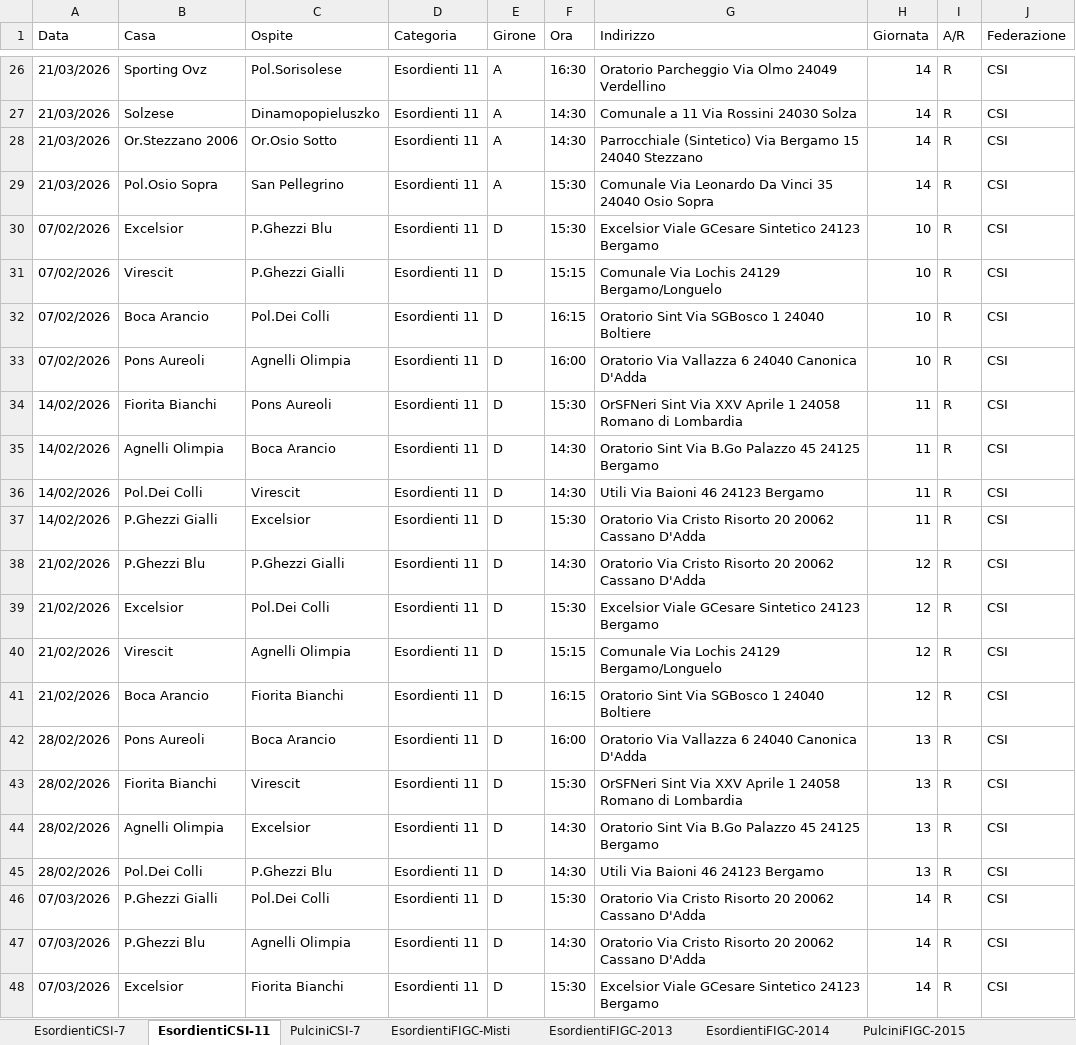
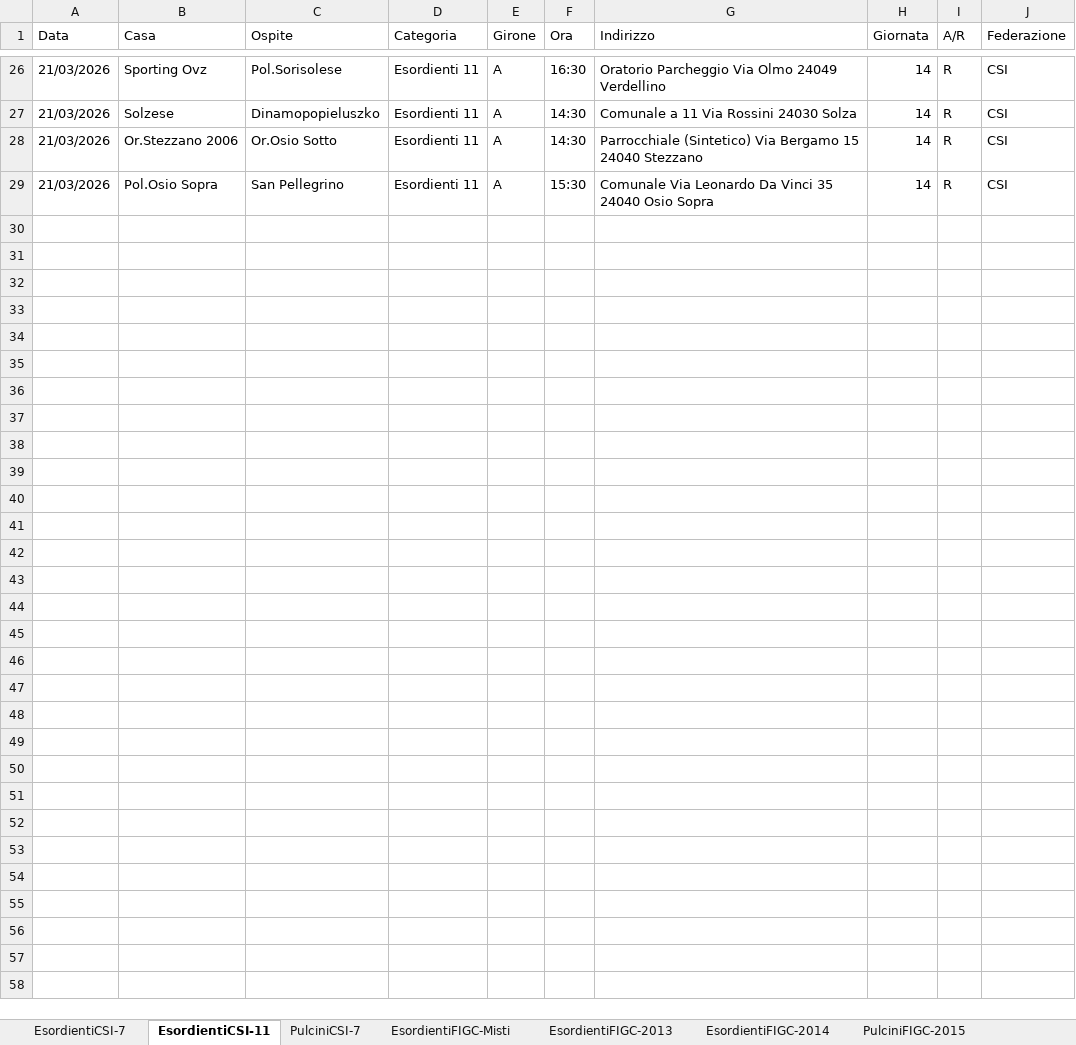
Before and after one commit to dfuselli/scouting-calendar-helper, an Excel workbook: app/resources/AllCalendars.xlsx, sheet EsordientiCSI-11, drawn as a sheet; only a part is shown, gaps mark what is left out; values as stored, in another font and other column widths than the file's, no borders; the diff covers the shown part only; the diff names each change by its address in the sheet, - before the commit and + after, or states it on an @@ line.

```diff
--- a/app/resources/AllCalendars.xlsx (sheet EsordientiCSI-11)
+++ b/app/resources/AllCalendars.xlsx (sheet EsordientiCSI-11)
-row 30: 07/02/2026 | Excelsior | P.Ghezzi Blu | Esordienti 11 | D | 15:30 | Excelsior Viale GCesare Sintetico 24123 Bergamo | 10 | R | CSI
-row 31: 07/02/2026 | Virescit | P.Ghezzi Gialli | Esordienti 11 | D | 15:15 | Comunale Via Lochis 24129 Bergamo/Longuelo | 10 | R | CSI
-row 32: 07/02/2026 | Boca Arancio | Pol.Dei Colli | Esordienti 11 | D | 16:15 | Oratorio Sint Via SGBosco 1 24040 Boltiere | 10 | R | CSI
-row 33: 07/02/2026 | Pons Aureoli | Agnelli Olimpia | Esordienti 11 | D | 16:00 | Oratorio Via Vallazza 6 24040 Canonica D'Adda | 10 | R | CSI
-row 34: 14/02/2026 | Fiorita Bianchi | Pons Aureoli | Esordienti 11 | D | 15:30 | OrSFNeri Sint Via XXV Aprile 1 24058 Romano di Lombardia | 11 | R | CSI
-row 35: 14/02/2026 | Agnelli Olimpia | Boca Arancio | Esordienti 11 | D | 14:30 | Oratorio Sint Via B.Go Palazzo 45 24125 Bergamo | 11 | R | CSI
-row 36: 14/02/2026 | Pol.Dei Colli | Virescit | Esordienti 11 | D | 14:30 | Utili Via Baioni 46 24123 Bergamo | 11 | R | CSI
-row 37: 14/02/2026 | P.Ghezzi Gialli | Excelsior | Esordienti 11 | D | 15:30 | Oratorio Via Cristo Risorto 20 20062 Cassano D'Adda | 11 | R | CSI
-row 38: 21/02/2026 | P.Ghezzi Blu | P.Ghezzi Gialli | Esordienti 11 | D | 14:30 | Oratorio Via Cristo Risorto 20 20062 Cassano D'Adda | 12 | R | CSI
-row 39: 21/02/2026 | Excelsior | Pol.Dei Colli | Esordienti 11 | D | 15:30 | Excelsior Viale GCesare Sintetico 24123 Bergamo | 12 | R | CSI
-row 40: 21/02/2026 | Virescit | Agnelli Olimpia | Esordienti 11 | D | 15:15 | Comunale Via Lochis 24129 Bergamo/Longuelo | 12 | R | CSI
-row 41: 21/02/2026 | Boca Arancio | Fiorita Bianchi | Esordienti 11 | D | 16:15 | Oratorio Sint Via SGBosco 1 24040 Boltiere | 12 | R | CSI
-row 42: 28/02/2026 | Pons Aureoli | Boca Arancio | Esordienti 11 | D | 16:00 | Oratorio Via Vallazza 6 24040 Canonica D'Adda | 13 | R | CSI
-row 43: 28/02/2026 | Fiorita Bianchi | Virescit | Esordienti 11 | D | 15:30 | OrSFNeri Sint Via XXV Aprile 1 24058 Romano di Lombardia | 13 | R | CSI
-row 44: 28/02/2026 | Agnelli Olimpia | Excelsior | Esordienti 11 | D | 14:30 | Oratorio Sint Via B.Go Palazzo 45 24125 Bergamo | 13 | R | CSI
-row 45: 28/02/2026 | Pol.Dei Colli | P.Ghezzi Blu | Esordienti 11 | D | 14:30 | Utili Via Baioni 46 24123 Bergamo | 13 | R | CSI
-row 46: 07/03/2026 | P.Ghezzi Gialli | Pol.Dei Colli | Esordienti 11 | D | 15:30 | Oratorio Via Cristo Risorto 20 20062 Cassano D'Adda | 14 | R | CSI
-row 47: 07/03/2026 | P.Ghezzi Blu | Agnelli Olimpia | Esordienti 11 | D | 14:30 | Oratorio Via Cristo Risorto 20 20062 Cassano D'Adda | 14 | R | CSI
-row 48: 07/03/2026 | Excelsior | Fiorita Bianchi | Esordienti 11 | D | 15:30 | Excelsior Viale GCesare Sintetico 24123 Bergamo | 14 | R | CSI
```
Also changed, not shown: 17 removed rows elsewhere in this sheet, sheet PulciniCSI-7, app/resources/AllCalendarsMerged.xlsx.
